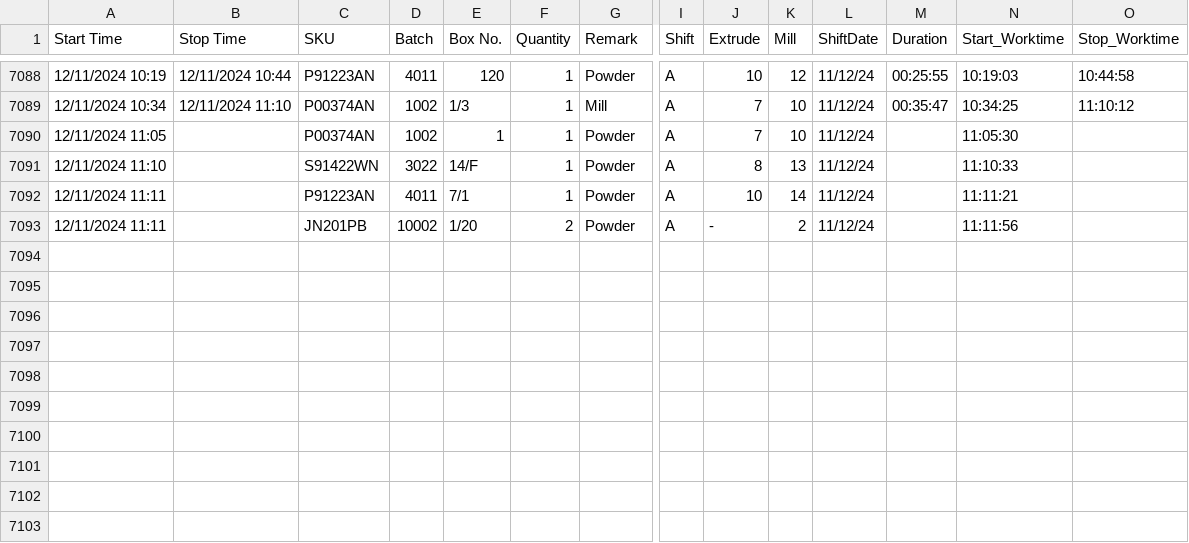
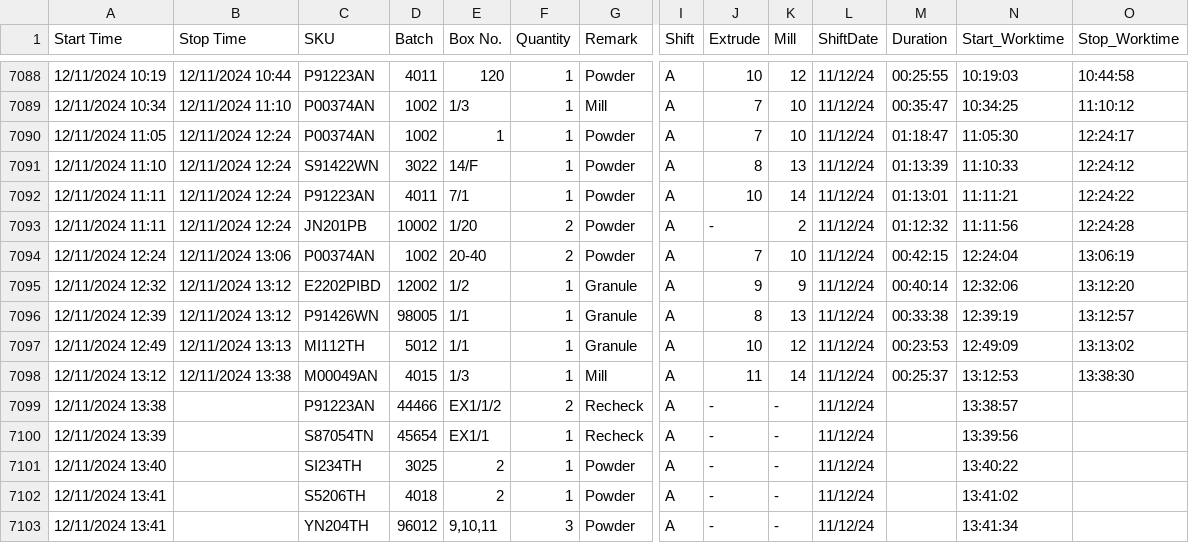
Before and after one commit to PtrwTg/QC_data, a CSV file: Sample_Shift_Data.csv, drawn as a sheet; only a part is shown, gaps mark what is left out; rows hold the shown columns only; the diff names each change by its address in the sheet, - before the commit and + after, or states it on an @@ line.

Commit message:
Add files via upload

```diff
--- a/Sample_Shift_Data.csv
+++ b/Sample_Shift_Data.csv
-B7090:B7093 (Stop Time): (empty)
+B7090:B7093 (Stop Time): 12/11/2024 12:24
-M7090 (Duration): (empty)
+M7090 (Duration): 01:18:47
-O7090 (Stop_Worktime): (empty)
+O7090 (Stop_Worktime): 12:24:17
-M7091 (Duration): (empty)
+M7091 (Duration): 01:13:39
-O7091 (Stop_Worktime): (empty)
+O7091 (Stop_Worktime): 12:24:12
-M7092 (Duration): (empty)
+M7092 (Duration): 01:13:01
-O7092 (Stop_Worktime): (empty)
+O7092 (Stop_Worktime): 12:24:22
-M7093 (Duration): (empty)
+M7093 (Duration): 01:12:32
-O7093 (Stop_Worktime): (empty)
+O7093 (Stop_Worktime): 12:24:28
+row 7094: 12/11/2024 12:24 | 12/11/2024 13:06 | P00374AN | 1002 | 20-40 | 2 | Powder | A | 7 | 10 | 11/12/24 | 00:42:15 | 12:24:04 | 13:06:19
+row 7095: 12/11/2024 12:32 | 12/11/2024 13:12 | E2202PIBD | 12002 | 1/2 | 1 | Granule | A | 9 | 9 | 11/12/24 | 00:40:14 | 12:32:06 | 13:12:20
+row 7096: 12/11/2024 12:39 | 12/11/2024 13:12 | P91426WN | 98005 | 1/1 | 1 | Granule | A | 8 | 13 | 11/12/24 | 00:33:38 | 12:39:19 | 13:12:57
+row 7097: 12/11/2024 12:49 | 12/11/2024 13:13 | MI112TH | 5012 | 1/1 | 1 | Granule | A | 10 | 12 | 11/12/24 | 00:23:53 | 12:49:09 | 13:13:02
+row 7098: 12/11/2024 13:12 | 12/11/2024 13:38 | M00049AN | 4015 | 1/3 | 1 | Mill | A | 11 | 14 | 11/12/24 | 00:25:37 | 13:12:53 | 13:38:30
+row 7099: 12/11/2024 13:38 |  | P91223AN | 44466 | EX1/1/2 | 2 | Recheck | A | - | - | 11/12/24 |  | 13:38:57
+row 7100: 12/11/2024 13:39 |  | S87054TN | 45654 | EX1/1 | 1 | Recheck | A | - | - | 11/12/24 |  | 13:39:56
+row 7101: 12/11/2024 13:40 |  | SI234TH | 3025 | 2 | 1 | Powder | A | - | - | 11/12/24 |  | 13:40:22
+row 7102: 12/11/2024 13:41 |  | S5206TH | 4018 | 2 | 1 | Powder | A | - | - | 11/12/24 |  | 13:41:02
+row 7103: 12/11/2024 13:41 |  | YN204TH | 96012 | 9,10,11 | 3 | Powder | A | - | - | 11/12/24 |  | 13:41:34
```
